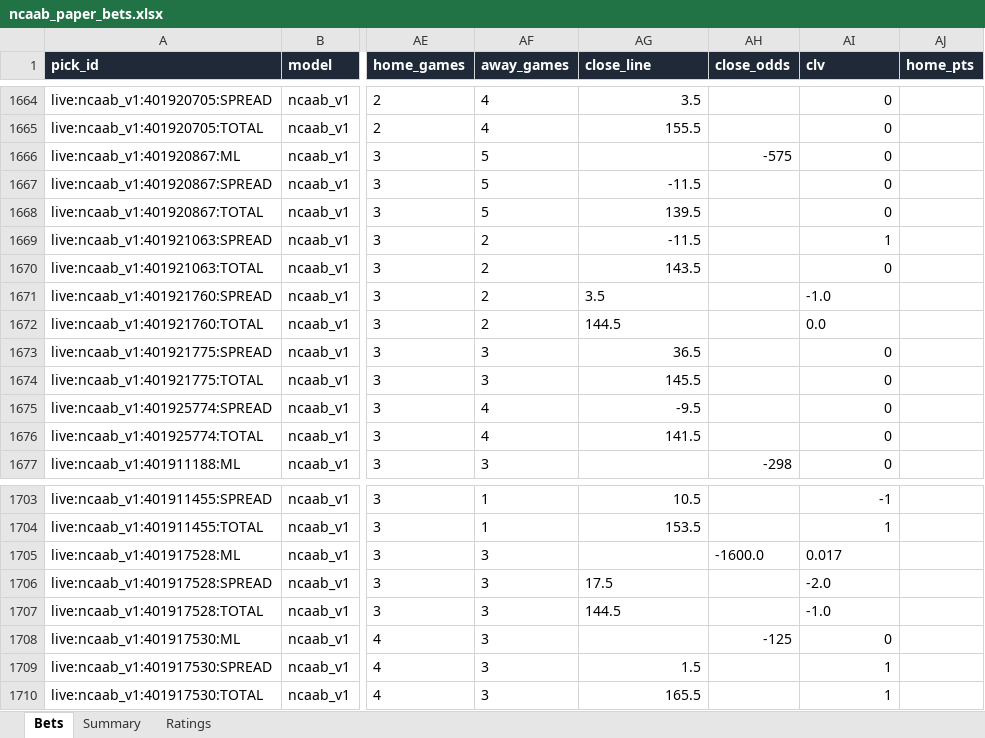
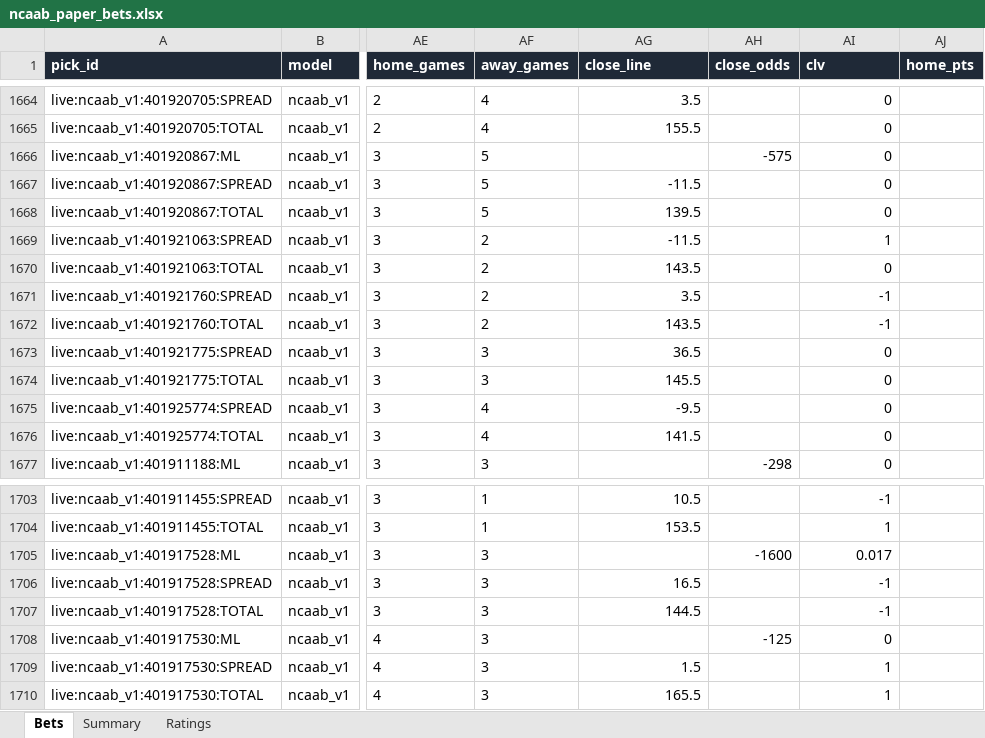
Before and after one commit to colebeasley10-glitch/pm-edge, an Excel workbook: ncaab_grader/data/ncaab_paper_bets.xlsx, sheet Bets, drawn as a sheet; only a part is shown, gaps mark what is left out; values as stored, in another font and other column widths than the file's, no borders; the diff names each change by its address in the sheet, - before the commit and + after, or states it on an @@ line.

```diff
--- a/ncaab_grader/data/ncaab_paper_bets.xlsx (sheet Bets)
+++ b/ncaab_grader/data/ncaab_paper_bets.xlsx (sheet Bets)
-AG1671 alignment: left
+AG1671 alignment: right
-AI1671 (clv): -1.0
+AI1671 (clv): -1
-AG1672 (close_line): 144.5
+AG1672 (close_line): 143.5
-AI1672 (clv): 0.0
+AI1672 (clv): -1
-AH1705 (close_odds): -1600.0
+AH1705 (close_odds): -1600
-AI1705 alignment: left
+AI1705 alignment: right
-AG1706 (close_line): 17.5
+AG1706 (close_line): 16.5
-AI1706 (clv): -2.0
+AI1706 (clv): -1
-AG1707 alignment: left
+AG1707 alignment: right
-AI1707 (clv): -1.0
+AI1707 (clv): -1
```
Also changed, not shown: sheet Ratings, 4 other files.
